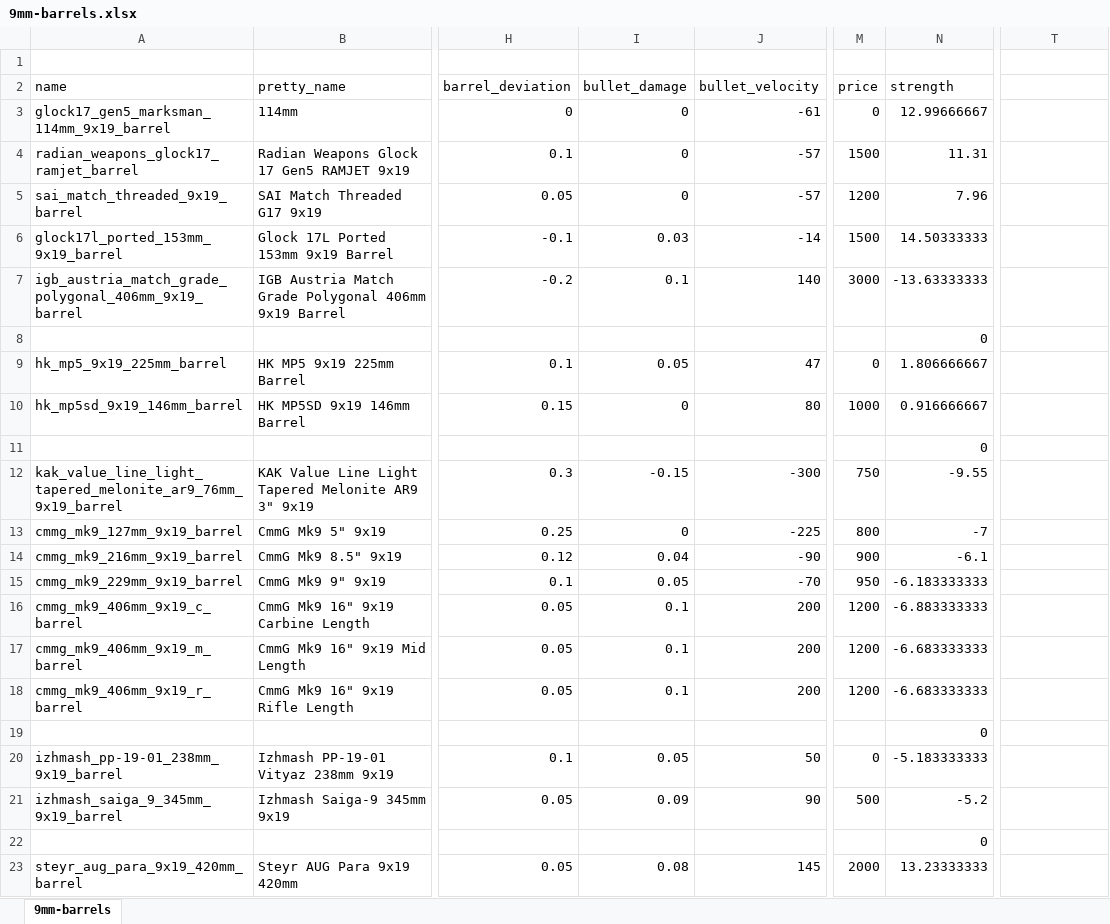
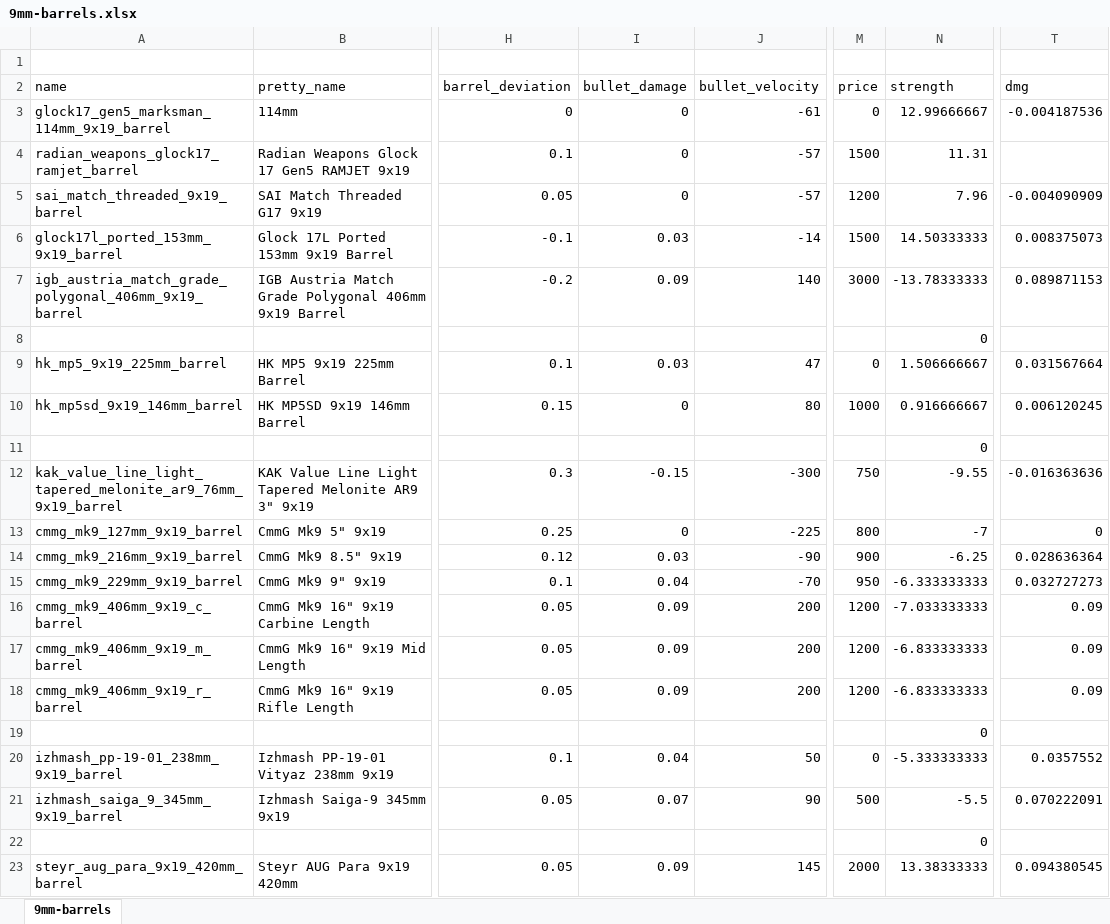
Before and after one commit to recoil-group/deadline-balancing, an Excel workbook: changes/9mm-barrels.xlsx, sheet 9mm-barrels, drawn as a sheet; only a part is shown, gaps mark what is left out; values as stored, in another font and other column widths than the file's, no borders; the diff covers the shown part only; the diff names each change by its address in the sheet, - before the commit and + after, or states it on an @@ line.

Commit message:
fix 9mm damage 2

```diff
--- a/changes/9mm-barrels.xlsx (sheet 9mm-barrels)
+++ b/changes/9mm-barrels.xlsx (sheet 9mm-barrels)
-T2: (empty)
+T2: dmg
-T3 (dmg): (empty)
+T3 (dmg): -0.004187536
-T5 (dmg): (empty)
+T5 (dmg): -0.004090909
-T6 (dmg): (empty)
+T6 (dmg): 0.008375073
-I7 (bullet_damage): 0.1
+I7 (bullet_damage): 0.09
-N7 (strength): -13.63333333
+N7 (strength): -13.78333333
-T7 (dmg): (empty)
+T7 (dmg): 0.089871153
-I9 (bullet_damage): 0.05
+I9 (bullet_damage): 0.03
-N9 (strength): 1.806666667
+N9 (strength): 1.506666667
-T9 (dmg): (empty)
+T9 (dmg): 0.031567664
-T10 (dmg): (empty)
+T10 (dmg): 0.006120245
-T12 (dmg): (empty)
+T12 (dmg): -0.016363636
-T13 (dmg): (empty)
+T13 (dmg): 0
-I14 (bullet_damage): 0.04
+I14 (bullet_damage): 0.03
-N14 (strength): -6.1
+N14 (strength): -6.25
-T14 (dmg): (empty)
+T14 (dmg): 0.028636364
-I15 (bullet_damage): 0.05
+I15 (bullet_damage): 0.04
-N15 (strength): -6.183333333
+N15 (strength): -6.333333333
-T15 (dmg): (empty)
+T15 (dmg): 0.032727273
-I16:I18 (bullet_damage): 0.1
+I16:I18 (bullet_damage): 0.09
-N16 (strength): -6.883333333
+N16 (strength): -7.033333333
-T16:T18 (dmg): (empty)
+T16:T18 (dmg): 0.09
-N17:N18 (strength): -6.683333333
+N17:N18 (strength): -6.833333333
-I20 (bullet_damage): 0.05
+I20 (bullet_damage): 0.04
-N20 (strength): -5.183333333
+N20 (strength): -5.333333333
-T20 (dmg): (empty)
+T20 (dmg): 0.0357552
-I21 (bullet_damage): 0.09
+I21 (bullet_damage): 0.07
-N21 (strength): -5.2
+N21 (strength): -5.5
-T21 (dmg): (empty)
+T21 (dmg): 0.070222091
-I23 (bullet_damage): 0.08
+I23 (bullet_damage): 0.09
-N23 (strength): 13.23333333
+N23 (strength): 13.38333333
-T23 (dmg): (empty)
+T23 (dmg): 0.094380545
```
Also changed, not shown: 16 edited cells elsewhere in this sheet, changes/9mm-muzzles.xlsx, 5 other files.
